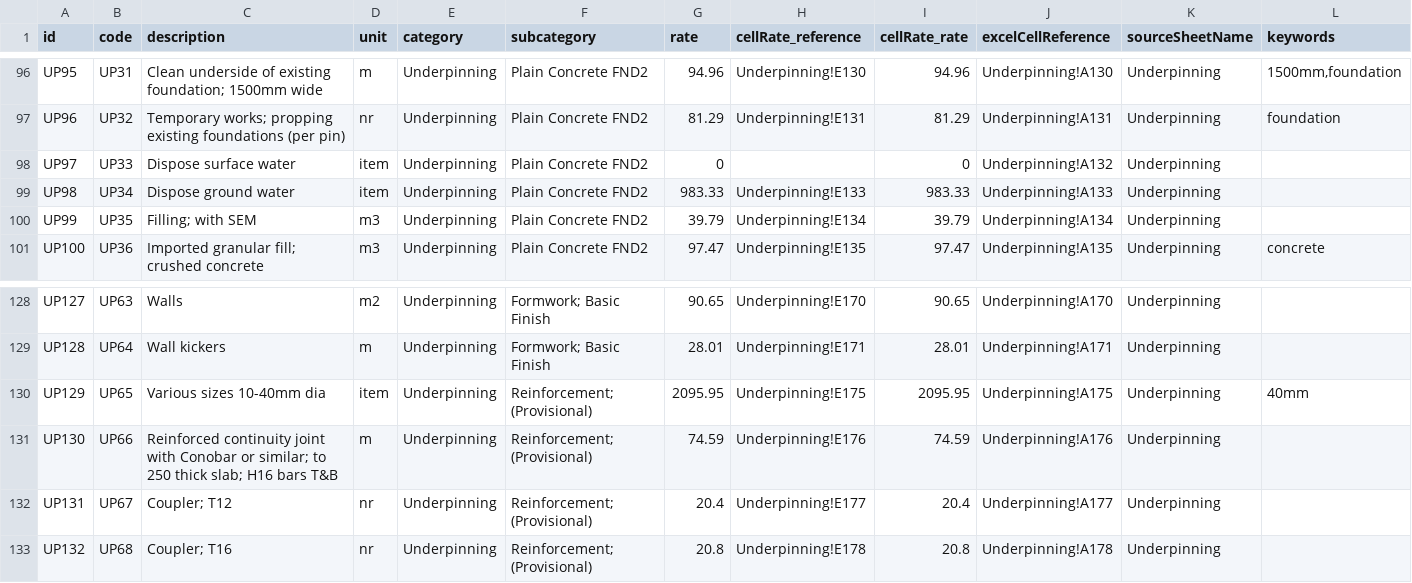
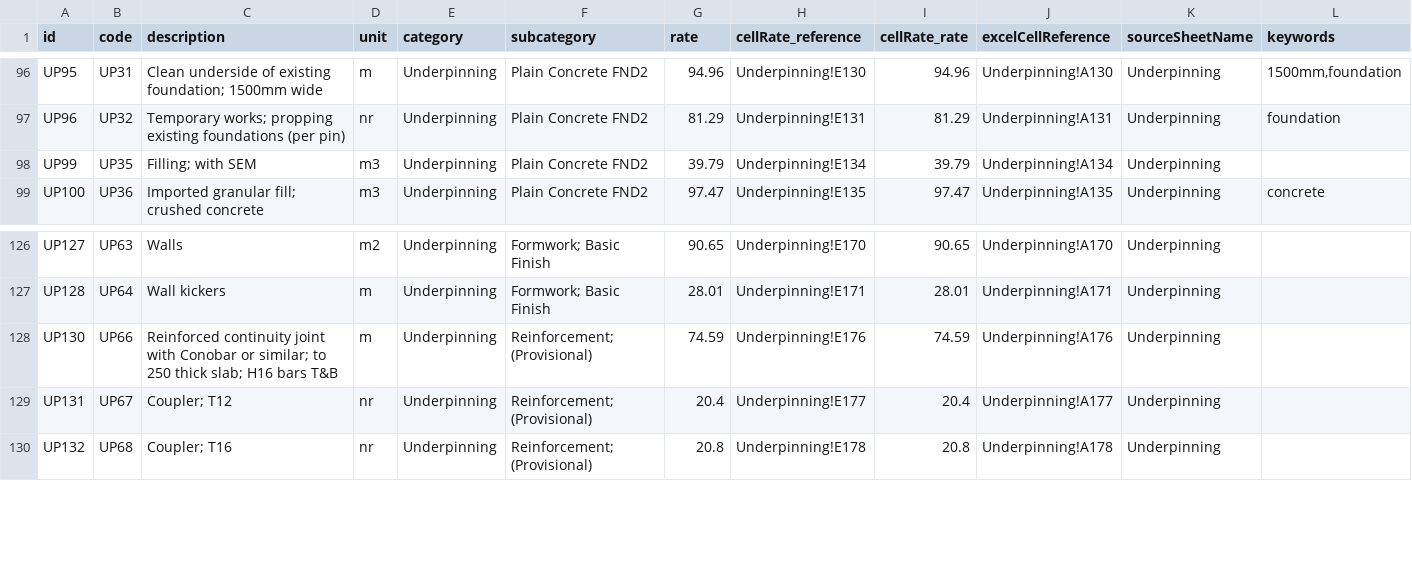
Before and after one commit to Abaaza/pricelistextractor-, a CSV file: Files/underpinning_extracted.csv, drawn as a sheet; only a part is shown, gaps mark what is left out.

Commit message:
Refactor drainage, external works, groundworks, services, and underpinning CSV files for improved data accuracy and consistency
- Updated drainage CSV to include new entries and standardized formats.
- Enhanced external works extraction logic to improve categorization and output consistency.
- Refined groundworks and services CSV files by adding new items and adjusting rates.
- Improved underpinning data structure with additional entries and better descriptions.
- Streamlined overall data handling processes to ensure accurate extraction and reporting.

```diff
--- a/Files/underpinning_extracted.csv
+++ b/Files/underpinning_extracted.csv
@@ -97,4 +97,2 @@ UP95,UP31,Clean underside of existing foundation; 1500mm wide,m,Underpinning,Pla
 UP96,UP32,Temporary works; propping existing foundations (per pin),nr,Underpinning,Plain Concrete FND2,81.29,Underpinning!E131,81.29,Underpinning!A131,Underpinning,foundation
-UP97,UP33,Dispose surface water,item,Underpinning,Plain Concrete FND2,0,,0,Underpinning!A132,Underpinning,
-UP98,UP34,Dispose ground water,item,Underpinning,Plain Concrete FND2,983.33,Underpinning!E133,983.33,Underpinning!A133,Underpinning,
 UP99,UP35,Filling; with SEM,m3,Underpinning,Plain Concrete FND2,39.79,Underpinning!E134,39.79,Underpinning!A134,Underpinning,
@@ -129,3 +127,2 @@ UP127,UP63,Walls,m2,Underpinning,Formwork; Basic Finish,90.65,Underpinning!E170,
 UP128,UP64,Wall kickers,m,Underpinning,Formwork; Basic Finish,28.01,Underpinning!E171,28.01,Underpinning!A171,Underpinning,
-UP129,UP65,Various sizes 10-40mm dia,item,Underpinning,Reinforcement; (Provisional),2095.95,Underpinning!E175,2095.95,Underpinning!A175,Underpinning,40mm
 UP130,UP66,Reinforced continuity joint with Conobar or similar; to 250 thick slab; H16 bars T&B,m,Underpinning,Reinforcement; (Provisional),74.59,Underpinning!E176,74.59,Underpinning!A176,Underpinning,
```
Also changed, not shown: Files/external_works_extracted.csv, 11 other files.
